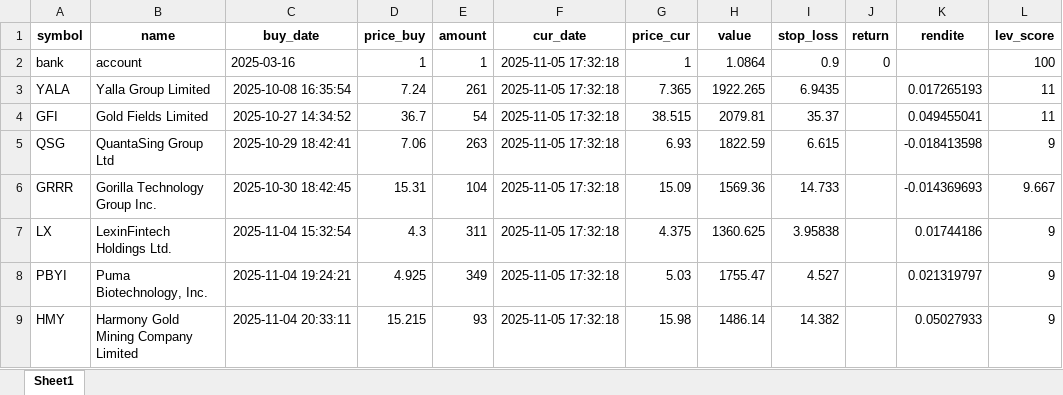
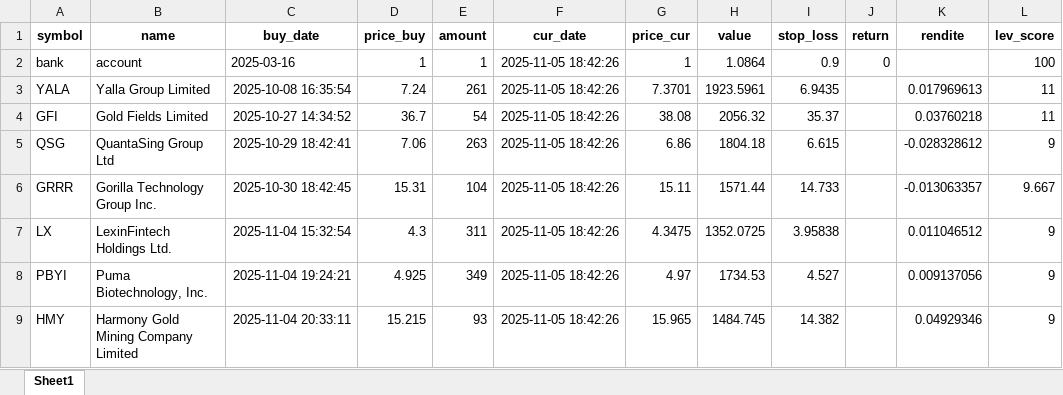
Before and after one commit to ThorstenBLN/data_stocks, an Excel workbook: data/depot.xlsx, sheet Sheet1, drawn as a sheet; values as stored, in another font and other column widths than the file's, no borders; the diff names each change by its address in the sheet, - before the commit and + after, or states it on an @@ line.

```diff
--- a/data/depot.xlsx (sheet Sheet1)
+++ b/data/depot.xlsx (sheet Sheet1)
-F2:F9 (cur_date): 2025-11-05 17:32:18
+F2:F9 (cur_date): 2025-11-05 18:42:26
-G3 (price_cur): 7.365
+G3 (price_cur): 7.3701
-H3 (value): 1922.265
+H3 (value): 1923.5961
-K3 (rendite): 0.017265193
+K3 (rendite): 0.017969613
-G4 (price_cur): 38.515
+G4 (price_cur): 38.08
-H4 (value): 2079.81
+H4 (value): 2056.32
-K4 (rendite): 0.049455041
+K4 (rendite): 0.03760218
-G5 (price_cur): 6.93
+G5 (price_cur): 6.86
-H5 (value): 1822.59
+H5 (value): 1804.18
-K5 (rendite): -0.018413598
+K5 (rendite): -0.028328612
-G6 (price_cur): 15.09
+G6 (price_cur): 15.11
-H6 (value): 1569.36
+H6 (value): 1571.44
-K6 (rendite): -0.014369693
+K6 (rendite): -0.013063357
-G7 (price_cur): 4.375
+G7 (price_cur): 4.3475
-H7 (value): 1360.625
+H7 (value): 1352.0725
-K7 (rendite): 0.01744186
+K7 (rendite): 0.011046512
-G8 (price_cur): 5.03
+G8 (price_cur): 4.97
-H8 (value): 1755.47
+H8 (value): 1734.53
-K8 (rendite): 0.021319797
+K8 (rendite): 0.009137056
-G9 (price_cur): 15.98
+G9 (price_cur): 15.965
-H9 (value): 1486.14
+H9 (value): 1484.745
-K9 (rendite): 0.05027933
+K9 (rendite): 0.04929346
```
Also changed, not shown: data/transactions.xlsx, 1 other file.
